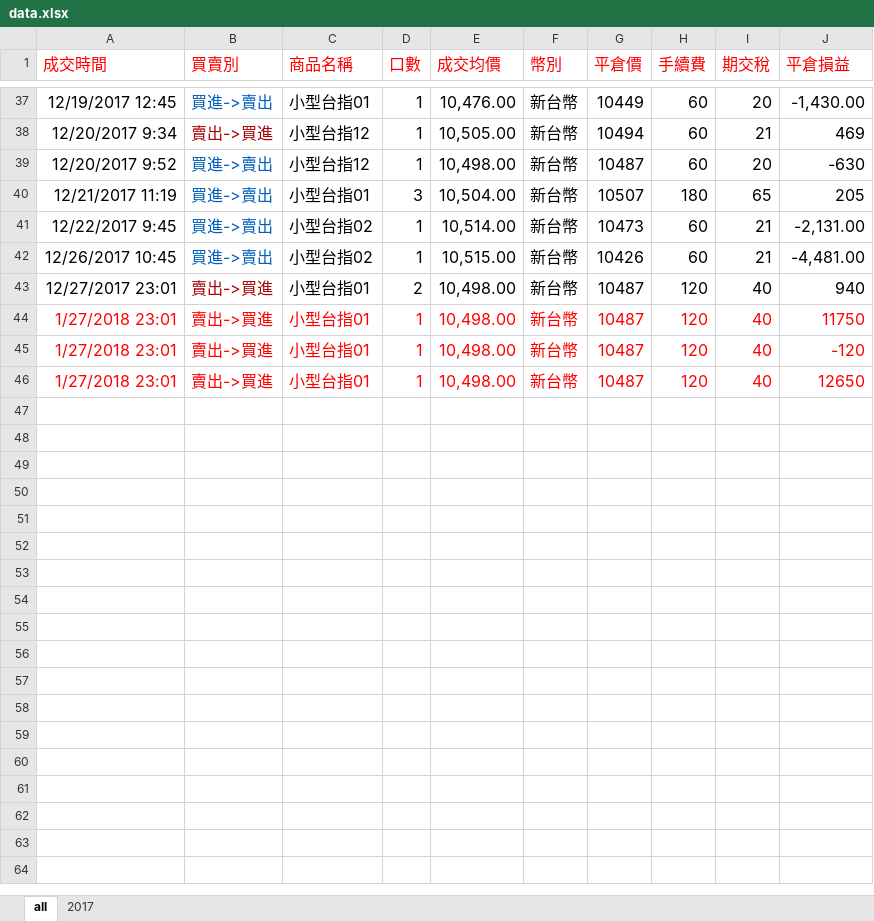
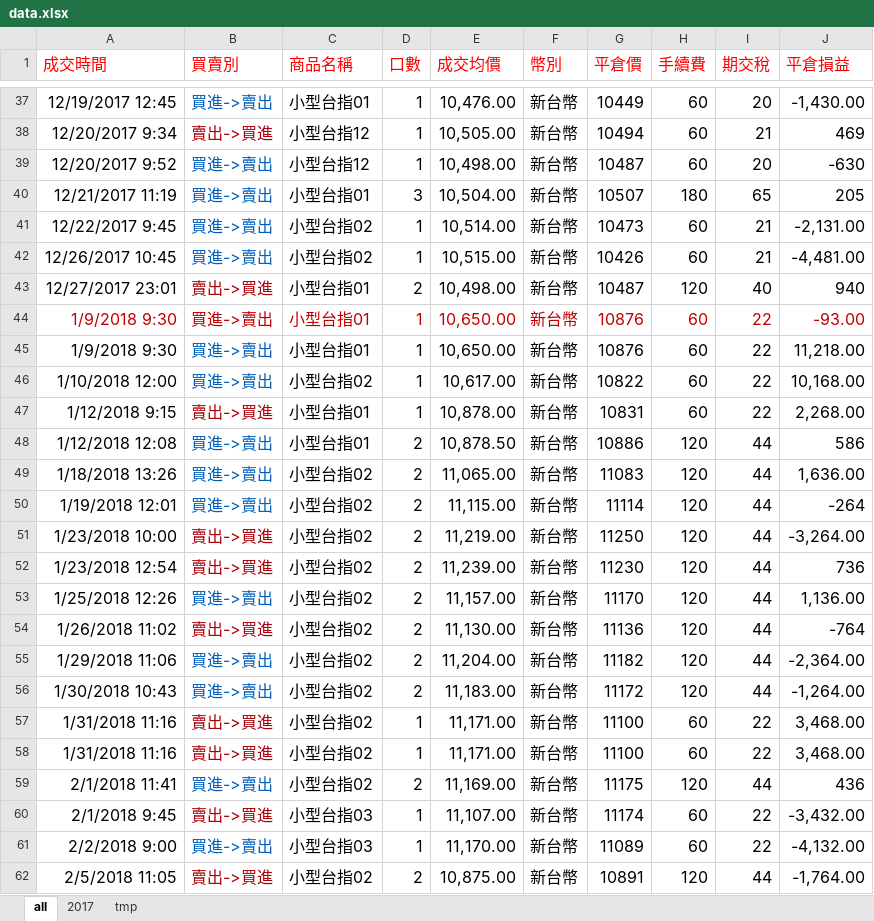
Before and after one commit to sclin0323/my-trade, an Excel workbook: files/data.xlsx, sheet all, drawn as a sheet; only a part is shown, gaps mark what is left out; values as stored, in another font and other column widths than the file's, no borders; removed rows and columns are numbered as before the commit, all else as after; the diff covers the shown part only; the diff names each change by its address in the sheet, - before the commit and + after, or states it on an @@ line.

```diff
--- a/files/data.xlsx (sheet all)
+++ b/files/data.xlsx (sheet all)
+sheet tab: tmp
-row 44: 1/27/2018 23:01 | 賣出->買進 | 小型台指01 | 1 | 10,498.00 | 新台幣 | 10487 | 120 | 40 | 11750
-row 45: 1/27/2018 23:01 | 賣出->買進 | 小型台指01 | 1 | 10,498.00 | 新台幣 | 10487 | 120 | 40 | -120
-row 46: 1/27/2018 23:01 | 賣出->買進 | 小型台指01 | 1 | 10,498.00 | 新台幣 | 10487 | 120 | 40 | 12650
+row 44: 1/9/2018 9:30 | 買進->賣出 | 小型台指01 | 1 | 10,650.00 | 新台幣 | 10876 | 60 | 22 | -93.00
+row 45: 1/9/2018 9:30 | 買進->賣出 | 小型台指01 | 1 | 10,650.00 | 新台幣 | 10876 | 60 | 22 | 11,218.00
+row 46: 1/10/2018 12:00 | 買進->賣出 | 小型台指02 | 1 | 10,617.00 | 新台幣 | 10822 | 60 | 22 | 10,168.00
+row 47: 1/12/2018 9:15 | 賣出->買進 | 小型台指01 | 1 | 10,878.00 | 新台幣 | 10831 | 60 | 22 | 2,268.00
+row 48: 1/12/2018 12:08 | 買進->賣出 | 小型台指01 | 2 | 10,878.50 | 新台幣 | 10886 | 120 | 44 | 586
+row 49: 1/18/2018 13:26 | 買進->賣出 | 小型台指02 | 2 | 11,065.00 | 新台幣 | 11083 | 120 | 44 | 1,636.00
+row 50: 1/19/2018 12:01 | 買進->賣出 | 小型台指02 | 2 | 11,115.00 | 新台幣 | 11114 | 120 | 44 | -264
+row 51: 1/23/2018 10:00 | 賣出->買進 | 小型台指02 | 2 | 11,219.00 | 新台幣 | 11250 | 120 | 44 | -3,264.00
+row 52: 1/23/2018 12:54 | 賣出->買進 | 小型台指02 | 2 | 11,239.00 | 新台幣 | 11230 | 120 | 44 | 736
+row 53: 1/25/2018 12:26 | 買進->賣出 | 小型台指02 | 2 | 11,157.00 | 新台幣 | 11170 | 120 | 44 | 1,136.00
+row 54: 1/26/2018 11:02 | 賣出->買進 | 小型台指02 | 2 | 11,130.00 | 新台幣 | 11136 | 120 | 44 | -764
+row 55: 1/29/2018 11:06 | 買進->賣出 | 小型台指02 | 2 | 11,204.00 | 新台幣 | 11182 | 120 | 44 | -2,364.00
+row 56: 1/30/2018 10:43 | 買進->賣出 | 小型台指02 | 2 | 11,183.00 | 新台幣 | 11172 | 120 | 44 | -1,264.00
+row 57: 1/31/2018 11:16 | 賣出->買進 | 小型台指02 | 1 | 11,171.00 | 新台幣 | 11100 | 60 | 22 | 3,468.00
+row 58: 1/31/2018 11:16 | 賣出->買進 | 小型台指02 | 1 | 11,171.00 | 新台幣 | 11100 | 60 | 22 | 3,468.00
+row 59: 2/1/2018 11:41 | 買進->賣出 | 小型台指02 | 2 | 11,169.00 | 新台幣 | 11175 | 120 | 44 | 436
+row 60: 2/1/2018 9:45 | 賣出->買進 | 小型台指03 | 1 | 11,107.00 | 新台幣 | 11174 | 60 | 22 | -3,432.00
+row 61: 2/2/2018 9:00 | 買進->賣出 | 小型台指03 | 1 | 11,170.00 | 新台幣 | 11089 | 60 | 22 | -4,132.00
+row 62: 2/5/2018 11:05 | 賣出->買進 | 小型台指02 | 2 | 10,875.00 | 新台幣 | 10891 | 120 | 44 | -1,764.00
```
Also changed, not shown: 10 added rows elsewhere in this sheet, 13 other files.
